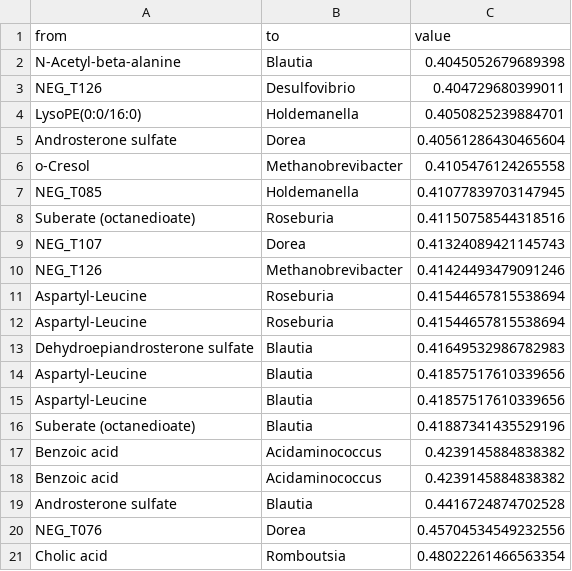
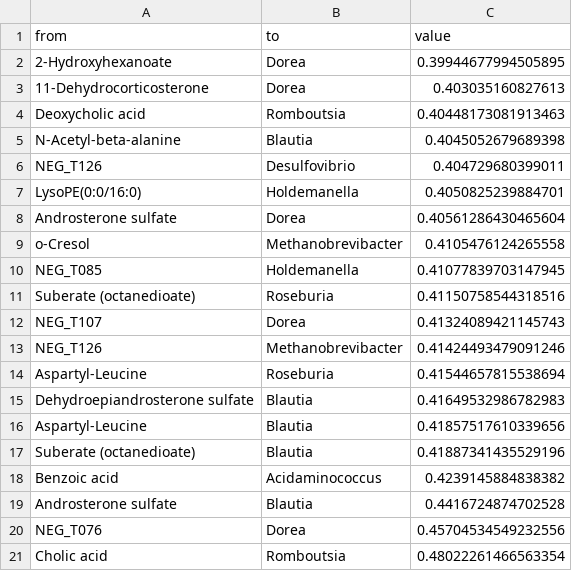
Before and after one commit to sysbiomelab/ATLAS, a CSV file: mspdMeta.csv, drawn as a sheet; removed rows and columns are numbered as before the commit, all else as after; the diff names each change by its address in the sheet, - before the commit and + after, or states it on an @@ line.

```diff
--- a/mspdMeta.csv
+++ b/mspdMeta.csv
+row 2: 2-Hydroxyhexanoate | Dorea | 0.39944677994505895
+row 3: 11-Dehydrocorticosterone | Dorea | 0.403035160827613
+row 4: Deoxycholic acid | Romboutsia | 0.40448173081913463
-row 12: Aspartyl-Leucine | Roseburia | 0.41544657815538694
-row 15: Aspartyl-Leucine | Blautia | 0.41857517610339656
-row 17: Benzoic acid | Acidaminococcus | 0.4239145884838382
```
Also changed, not shown: pdfMeta.csv, 2 other files.
